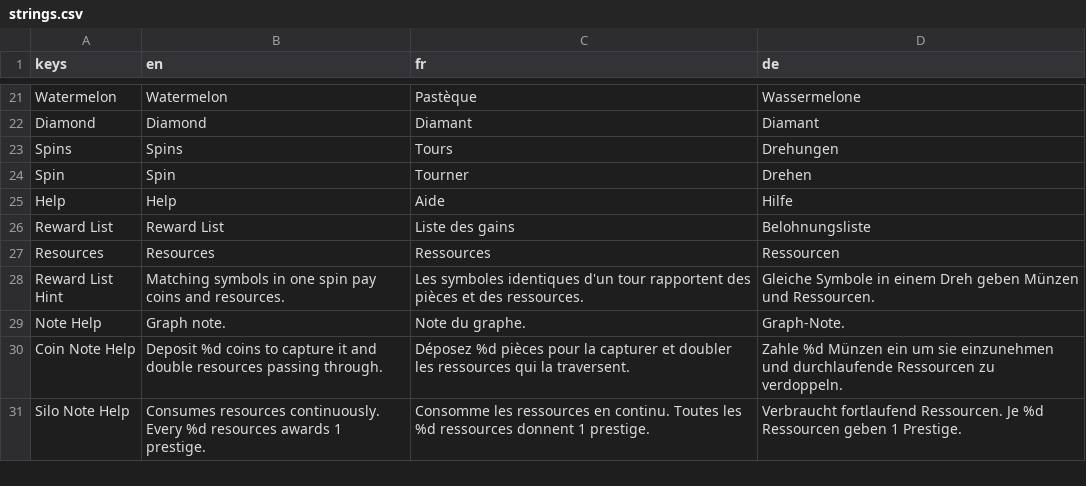
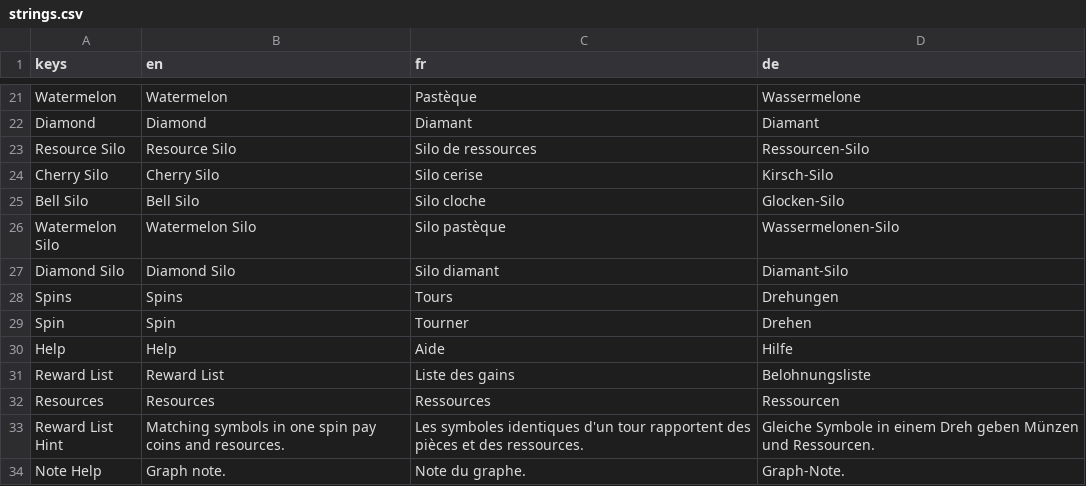
Before and after one commit to SorenKronborg/CasinoSlots, a CSV file: localization/strings.csv, drawn as a sheet; only a part is shown, gaps mark what is left out; the shorter side is filled out with more unchanged rows.

Commit message:
added resource silos

```diff
--- a/localization/strings.csv
+++ b/localization/strings.csv
@@ -22,2 +22,7 @@ Watermelon,Watermelon,Pastèque,Wassermelone
 Diamond,Diamond,Diamant,Diamant
+Resource Silo,Resource Silo,Silo de ressources,Ressourcen-Silo
+Cherry Silo,Cherry Silo,Silo cerise,Kirsch-Silo
+Bell Silo,Bell Silo,Silo cloche,Glocken-Silo
+Watermelon Silo,Watermelon Silo,Silo pastèque,Wassermelonen-Silo
+Diamond Silo,Diamond Silo,Silo diamant,Diamant-Silo
 Spins,Spins,Tours,Drehungen
```
Also changed, not shown: 23 other files.
